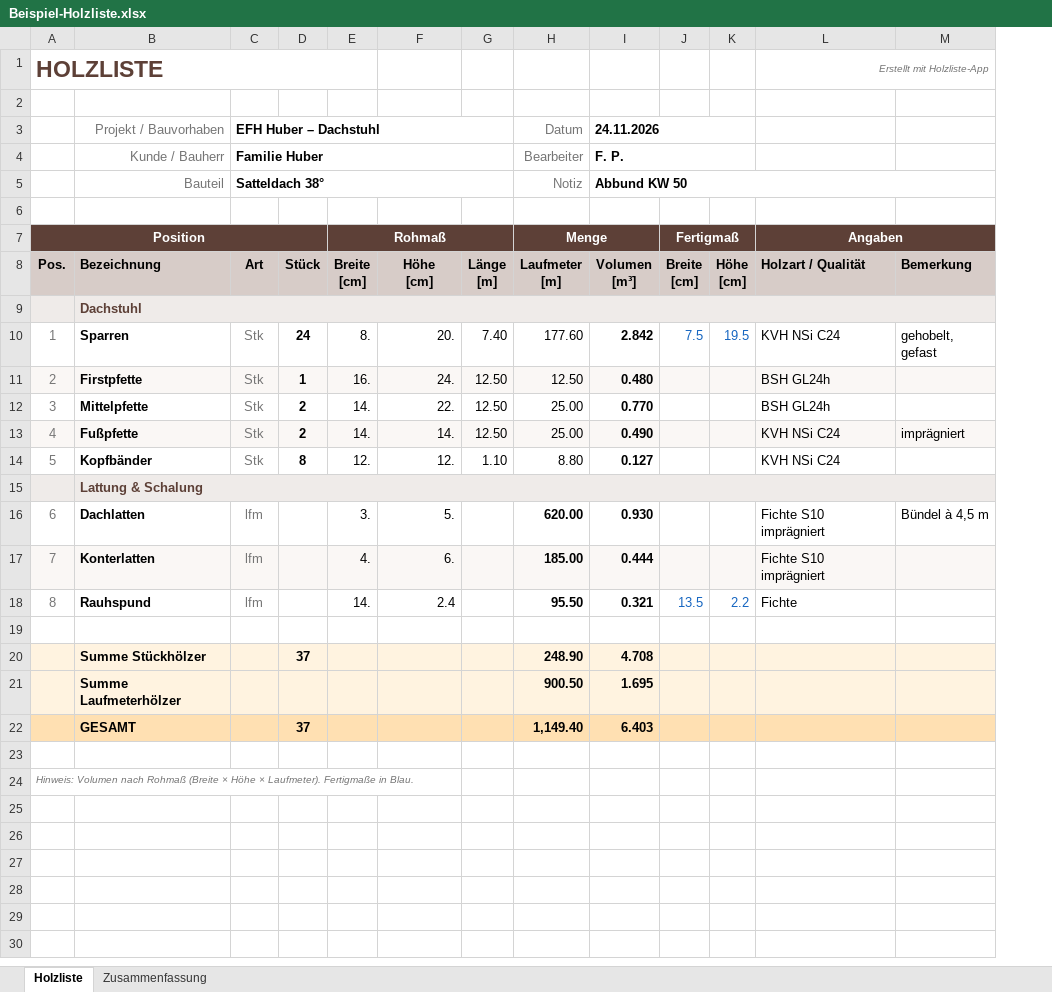
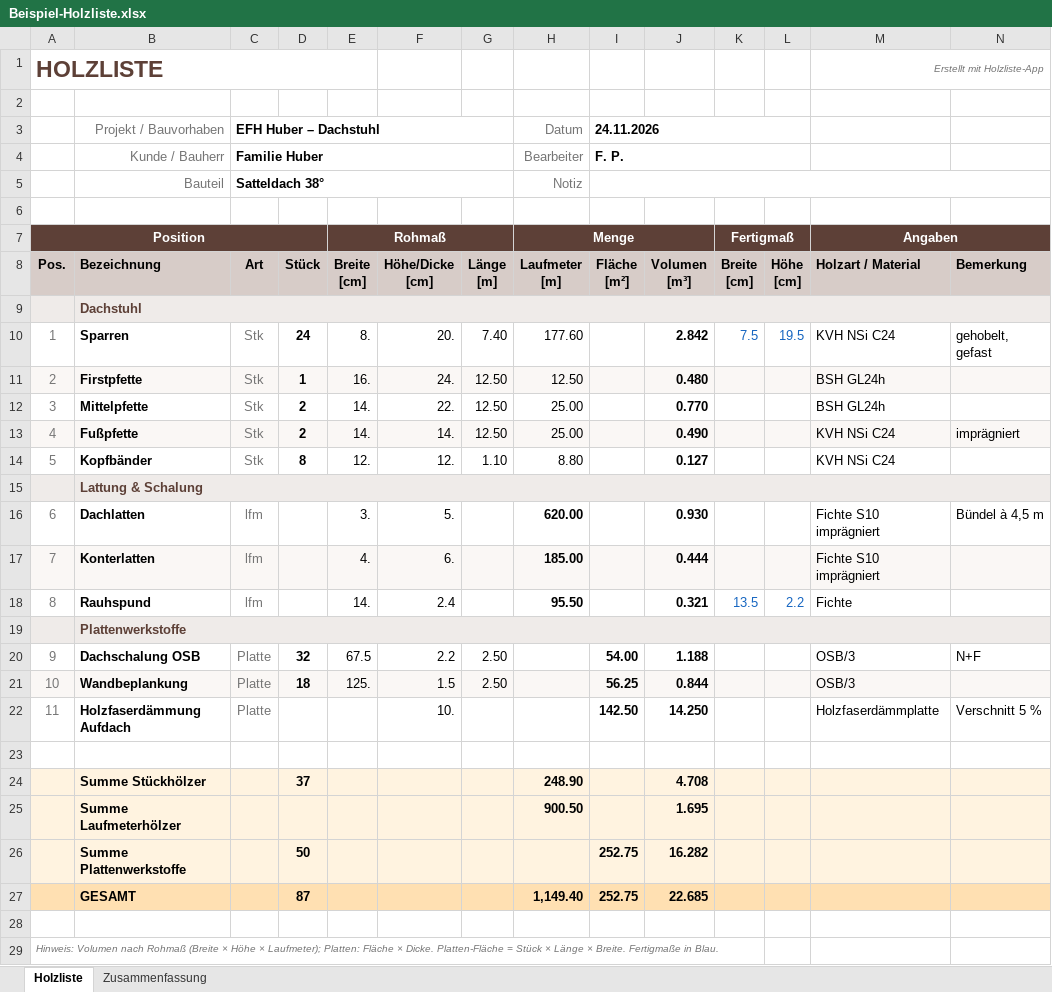
Before and after one commit to TroubleInTerroristTown/Public, an Excel workbook: zimmerer-holzliste/beispiel/Beispiel-Holzliste.xlsx, sheet Holzliste, drawn as a sheet; values as stored, in another font and other column widths than the file's, no borders; removed rows and columns are numbered as before the commit, all else as after; ↵ is a line break in a cell; the diff names each change by its address in the sheet, - before the commit and + after, or states it on an @@ line.

```diff
--- a/zimmerer-holzliste/beispiel/Beispiel-Holzliste.xlsx (sheet Holzliste)
+++ b/zimmerer-holzliste/beispiel/Beispiel-Holzliste.xlsx (sheet Holzliste)
+column I (Fläche [m²]), rows 3-4: 24.11.2026 | F. P.; row 27: 252.75
-J3 (Volumen [m³]): 24.11.2026
+J3 (Volumen [m³]): (empty)
-I3:K3 merged
-J4 (Volumen [m³]): F. P.
+J4 (Volumen [m³]): (empty)
-I4:K4 merged
-J5 (Volumen [m³]): Abbund KW 50
+J5 (Volumen [m³]): (empty)
-I5:M5 merged
-F8: Höhe ↵ [cm]
+F8: Höhe/Dicke ↵ [cm]
-M8: Holzart / Qualität
+M8: Holzart / Material
+row 19:  | Plattenwerkstoffe
+row 20: 9 | Dachschalung OSB | Platte | 32 | 67.5 | 2.2 | 2.50 |  | 54.00 | 1.188 |  |  | OSB/3 | N+F
+row 21: 10 | Wandbeplankung | Platte | 18 | 125. | 1.5 | 2.50 |  | 56.25 | 0.844 |  |  | OSB/3
+row 22: 11 | Holzfaserdämmung Aufdach | Platte |  |  | 10. |  |  | 142.50 | 14.250 |  |  | Holzfaserdämmplatte | Verschnitt 5 %
+row 26:  | Summe Plattenwerkstoffe |  | 50 |  |  |  |  | 252.75 | 16.282
-D27 (Stück): 37
+D27 (Stück): 87
-J27 (Volumen [m³]): 6.403
+J27 (Volumen [m³]): 22.685
@@ column A (Pos.) renumbered from row 29 down @@
```
Also changed, not shown: sheet Zusammenfassung, formulas that keep their value, 10 other files.
